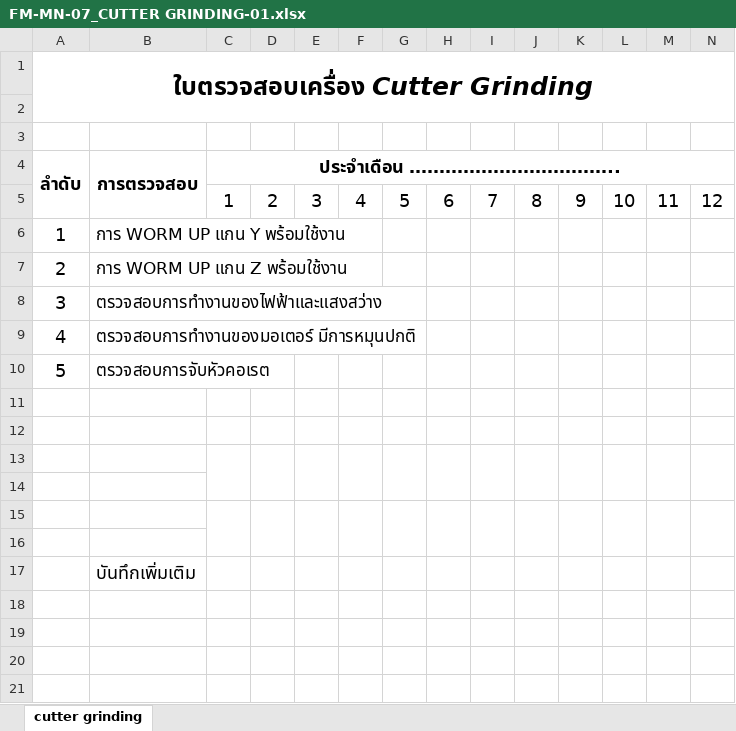
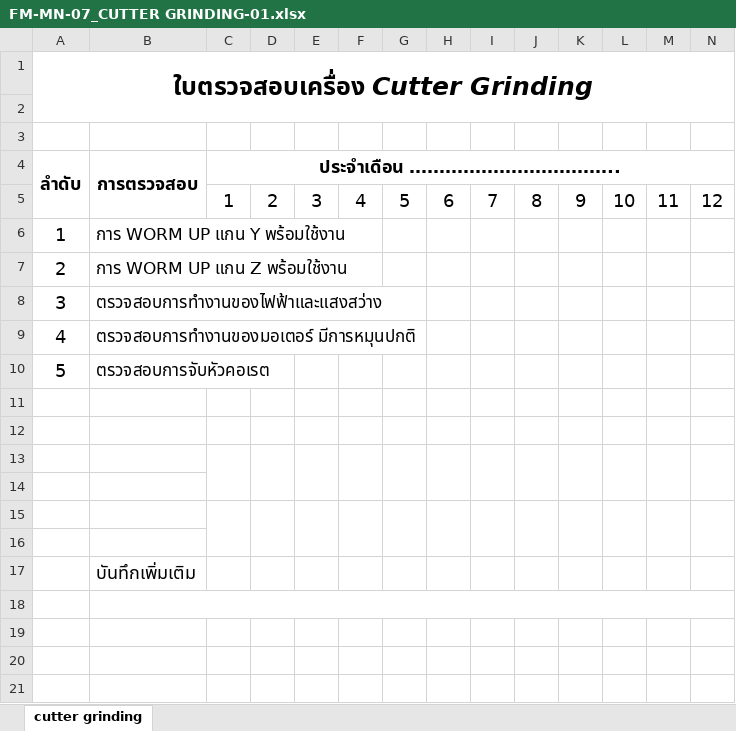
Before and after one commit to kayppc-cell/factory-maintenance-system, an Excel workbook: FM-MN-07_CUTTER GRINDING-01.xlsx, sheet cutter grinding, drawn as a sheet; only a part is shown; values as stored, in another font and other column widths than the file's, no borders; charts and pictures not drawn; the diff names each change by its address in the sheet, - before the commit and + after, or states it on an @@ line.

```diff
--- a/FM-MN-07_CUTTER GRINDING-01.xlsx (sheet cutter grinding)
+++ b/FM-MN-07_CUTTER GRINDING-01.xlsx (sheet cutter grinding)
+B18:AG18 merged
```
Also changed, not shown: FM-MN-07_BENDING-01.xlsx, FM-MN-07_CUTTING-01.xlsx, 52 other files.
